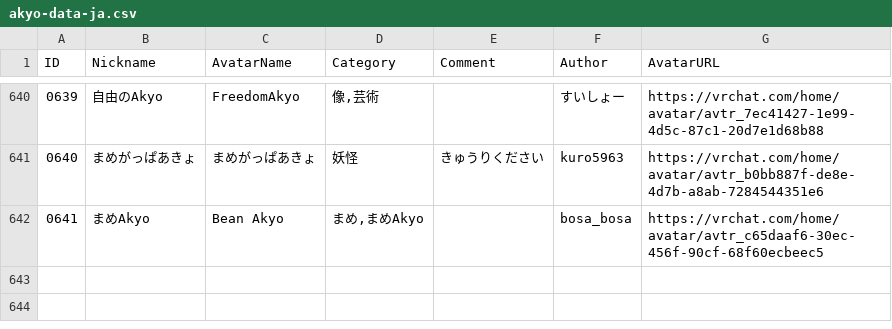
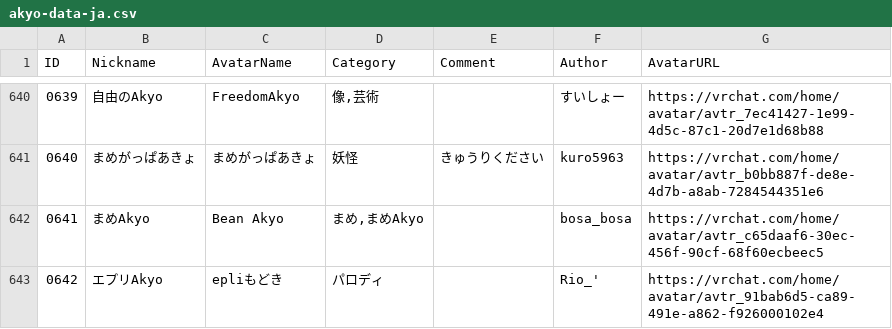
Before and after one commit to rad-vrc/Akyodex, a CSV file: data/akyo-data-ja.csv, drawn as a sheet; only a part is shown, gaps mark what is left out.

Commit message:
Add Akyo #0642: epliもどき

```diff
--- a/data/akyo-data-ja.csv
+++ b/data/akyo-data-ja.csv
@@ -642 +642,2 @@
 "0641","まめAkyo","Bean Akyo","まめ,まめAkyo","","bosa_bosa","https://vrchat.com/home/avatar/avtr_c65daaf6-30ec-456f-90cf-68f60ecbeec5"
+"0642","エプリAkyo","epliもどき","パロディ","","Rio_'","https://vrchat.com/home/avatar/avtr_91bab6d5-ca89-491e-a862-f926000102e4"
```
